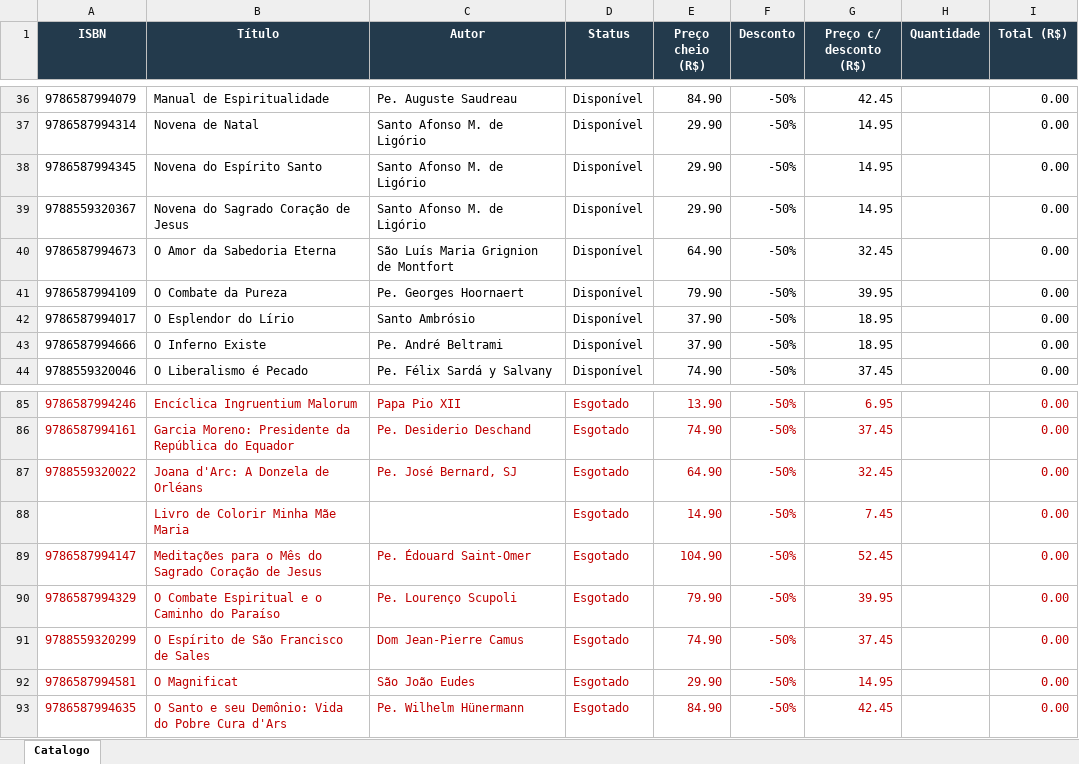
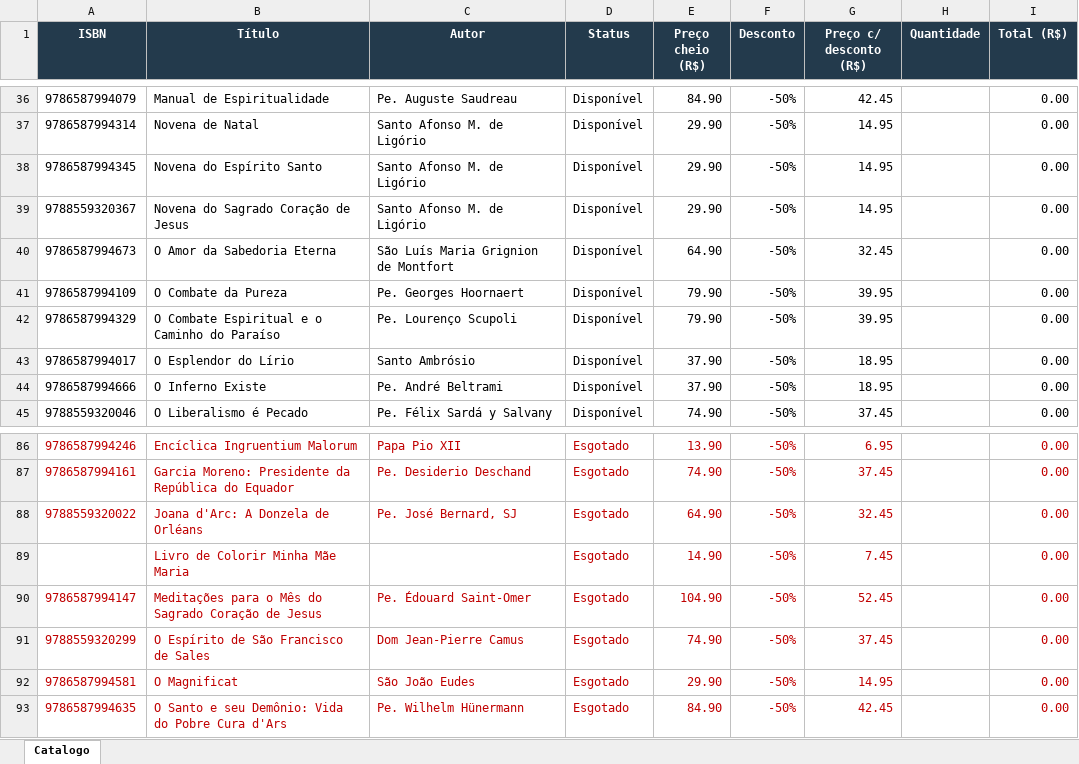
Before and after one commit to editorasantacruz/catalogo, an Excel workbook: Catalogo.xlsx, sheet Catalogo, drawn as a sheet; only a part is shown, gaps mark what is left out; values as stored, in another font and other column widths than the file's, no borders; removed rows and columns are numbered as before the commit, all else as after; the diff names each change by its address in the sheet, - before the commit and + after, or states it on an @@ line.

```diff
--- a/Catalogo.xlsx (sheet Catalogo)
+++ b/Catalogo.xlsx (sheet Catalogo)
+row 42: 9786587994329 | O Combate Espiritual e o Caminho do Paraíso | Pe. Lourenço Scupoli | Disponível | 79.90 | -50% | 39.95 |  | 0.00
-row 90: 9786587994329 | O Combate Espiritual e o Caminho do Paraíso | Pe. Lourenço Scupoli | Esgotado | 79.90 | -50% | 39.95 |  | 0.00
```
Also changed, not shown: formulas that keep their value, 1 other file.
